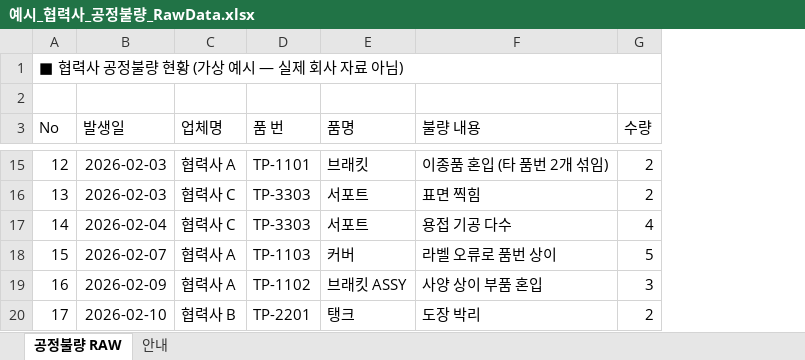
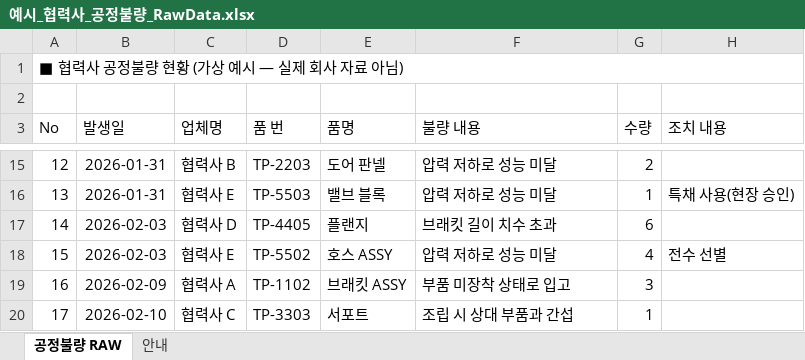
Before and after one commit to aebonlee/data10-07, an Excel workbook: samples/예시_협력사_공정불량_RawData.xlsx, sheet 공정불량 RAW, drawn as a sheet; only a part is shown, gaps mark what is left out; values as stored, in another font and other column widths than the file's, no borders; the diff covers the shown part only; the diff names each change by its address in the sheet, - before the commit and + after, or states it on an @@ line.

```diff
--- a/samples/예시_협력사_공정불량_RawData.xlsx (sheet 공정불량 RAW)
+++ b/samples/예시_협력사_공정불량_RawData.xlsx (sheet 공정불량 RAW)
+column H (조치 내용), rows 16-18: 특채 사용(현장 승인) |  | 전수 선별
-B15:B16 (발생일): 2026-02-03
+B15:B16 (발생일): 2026-01-31
-C15 (업체명): 협력사 A
+C15 (업체명): 협력사 B
-D15 (품 번): TP-1101
+D15 (품 번): TP-2203
-E15 (품명): 브래킷
+E15 (품명): 도어 판넬
-F15 (불량 내용): 이종품 혼입 (타 품번 2개 섞임)
+F15 (불량 내용): 압력 저하로 성능 미달
-C16 (업체명): 협력사 C
+C16 (업체명): 협력사 E
-D16 (품 번): TP-3303
+D16 (품 번): TP-5503
-E16 (품명): 서포트
+E16 (품명): 밸브 블록
-F16 (불량 내용): 표면 찍힘
+F16 (불량 내용): 압력 저하로 성능 미달
-G16 (수량): 2
+G16 (수량): 1
-B17 (발생일): 2026-02-04
+B17 (발생일): 2026-02-03
-C17 (업체명): 협력사 C
+C17 (업체명): 협력사 D
-D17 (품 번): TP-3303
+D17 (품 번): TP-4405
-E17 (품명): 서포트
+E17 (품명): 플랜지
-F17 (불량 내용): 용접 기공 다수
+F17 (불량 내용): 브래킷 길이 치수 초과
-G17 (수량): 4
+G17 (수량): 6
-B18 (발생일): 2026-02-07
+B18 (발생일): 2026-02-03
-C18 (업체명): 협력사 A
+C18 (업체명): 협력사 E
-D18 (품 번): TP-1103
+D18 (품 번): TP-5502
-E18 (품명): 커버
+E18 (품명): 호스 ASSY
-F18 (불량 내용): 라벨 오류로 품번 상이
+F18 (불량 내용): 압력 저하로 성능 미달
-G18 (수량): 5
+G18 (수량): 4
-F19 (불량 내용): 사양 상이 부품 혼입
+F19 (불량 내용): 부품 미장착 상태로 입고
-C20 (업체명): 협력사 B
+C20 (업체명): 협력사 C
-D20 (품 번): TP-2201
+D20 (품 번): TP-3303
-E20 (품명): 탱크
+E20 (품명): 서포트
-F20 (불량 내용): 도장 박리
+F20 (불량 내용): 조립 시 상대 부품과 간섭
-G20 (수량): 2
+G20 (수량): 1
```
Also changed, not shown: 789 edited cells elsewhere in this sheet, 16 other files.
